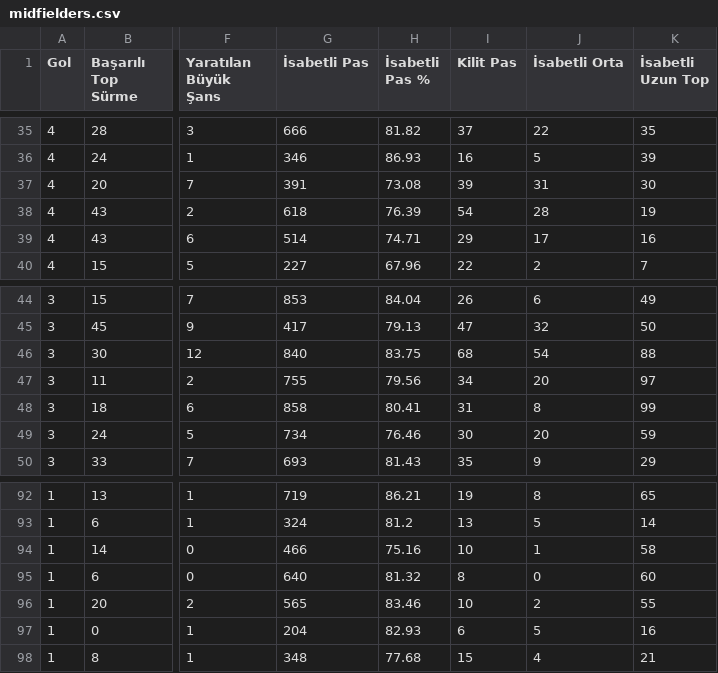
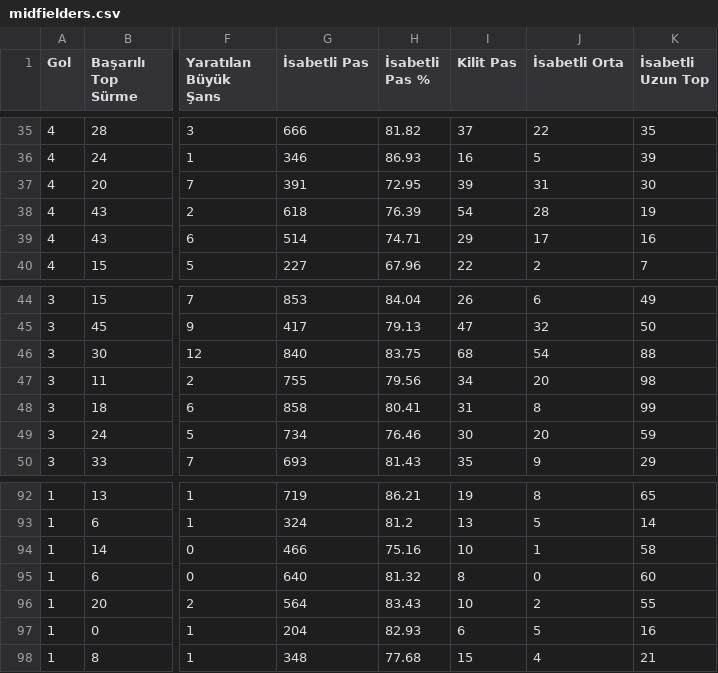
Before and after one commit to scatterradarcsv/csv_scatter_radar_total, a CSV file: midfielders.csv, drawn as a sheet; only a part is shown, gaps mark what is left out; the diff names each change by its address in the sheet, - before the commit and + after, or states it on an @@ line.

Commit message:
Updated midfielders.csv

```diff
--- a/midfielders.csv
+++ b/midfielders.csv
-H37 (İsabetli Pas %): 73.08
+H37 (İsabetli Pas %): 72.95
-K47 (İsabetli Uzun Top): 97
+K47 (İsabetli Uzun Top): 98
-G96 (İsabetli Pas): 565
+G96 (İsabetli Pas): 564
-H96 (İsabetli Pas %): 83.46
+H96 (İsabetli Pas %): 83.43
```
